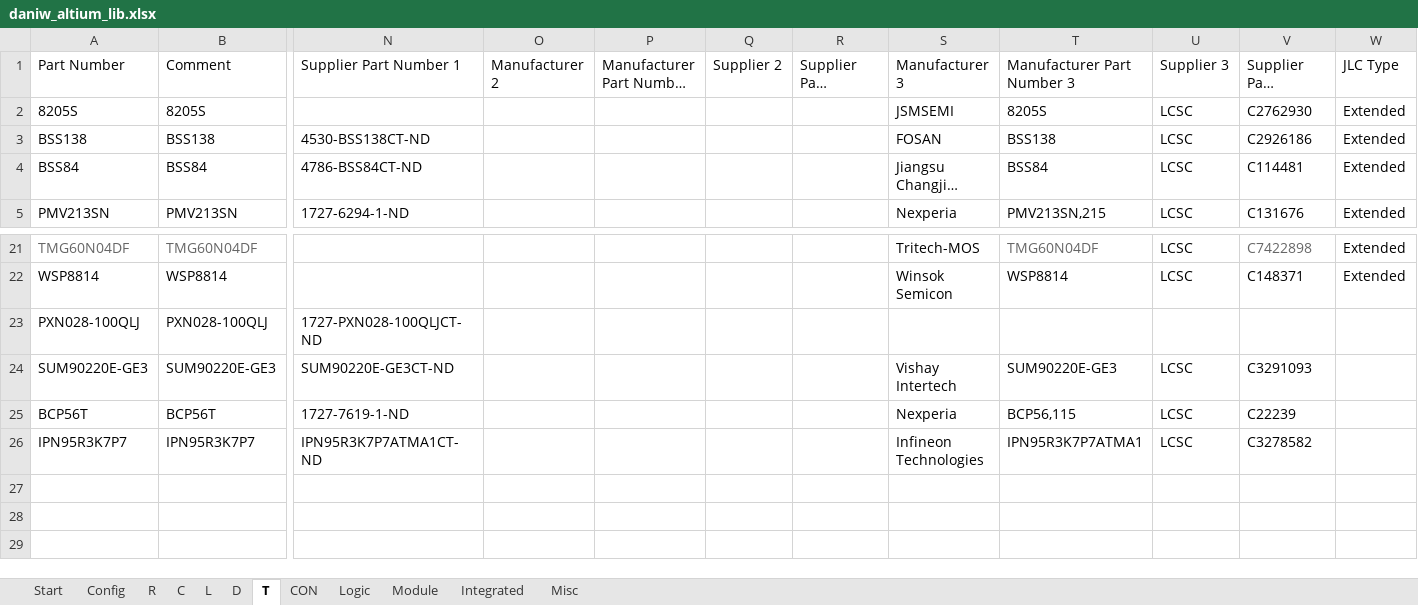
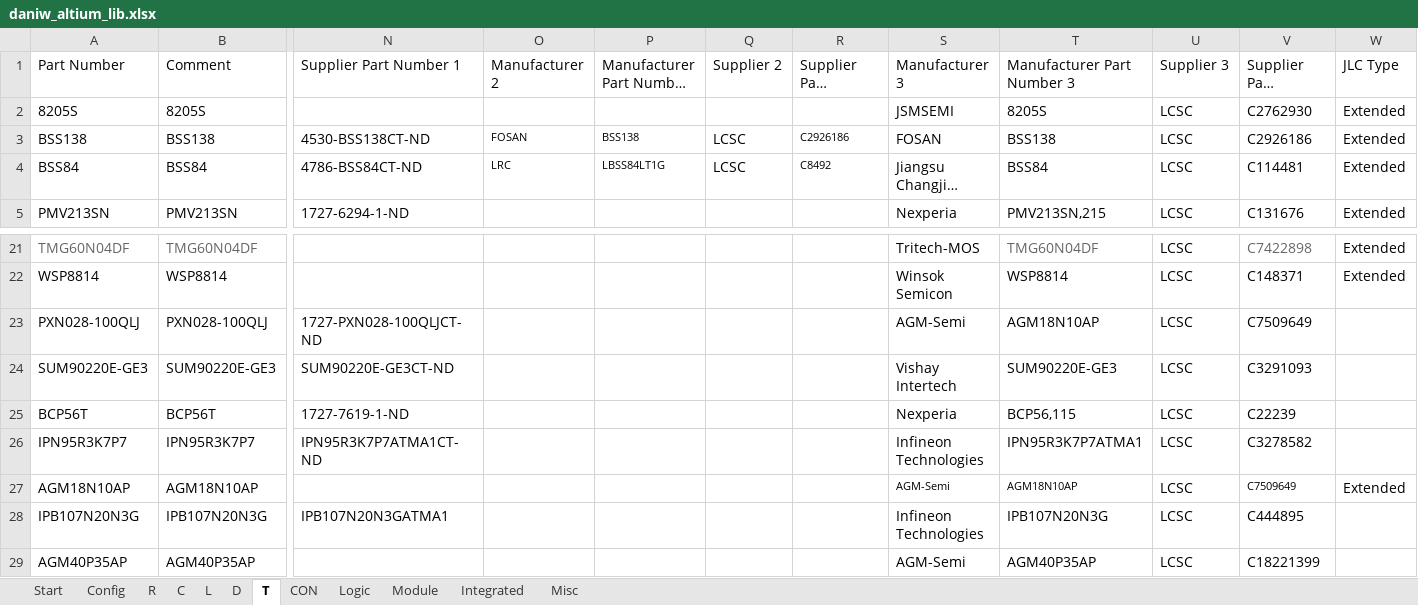
Before and after one commit to daniw/altium_lib, an Excel workbook: daniw_altium_lib.xlsx, sheet T, drawn as a sheet; only a part is shown, gaps mark what is left out; long unchanged cells end in …; values as stored, in another font and other column widths than the file's, no borders; rows hold the shown columns only; the diff names each change by its address in the sheet, - before the commit and + after, or states it on an @@ line.

```diff
--- a/daniw_altium_lib.xlsx (sheet T)
+++ b/daniw_altium_lib.xlsx (sheet T)
-O3: (empty)
+O3: FOSAN
-P3: (empty)
+P3: BSS138
-Q3:Q4: (empty)
+Q3:Q4: LCSC
-R3: (empty)
+R3: C2926186
-O4: (empty)
+O4: LRC
-P4: (empty)
+P4: LBSS84LT1G
-R4: (empty)
+R4: C8492
-S23: (empty)
+S23: AGM-Semi
-T23: (empty)
+T23: AGM18N10AP
-U23: (empty)
+U23: LCSC
-V23: (empty)
+V23: C7509649
+row 27: AGM18N10AP | AGM18N10AP |  |  |  |  |  | AGM-Semi | AGM18N10AP | LCSC | C7509649 | Extended
+row 28: IPB107N20N3G | IPB107N20N3G | IPB107N20N3GATMA1 |  |  |  |  | Infineon Technologies | IPB107N20N3G | LCSC | C444895
+row 29: AGM40P35AP | AGM40P35AP |  |  |  |  |  | AGM-Semi | AGM40P35AP | LCSC | C18221399
```
Also changed, not shown: sheet R, sheet C, sheet L, sheet D.
